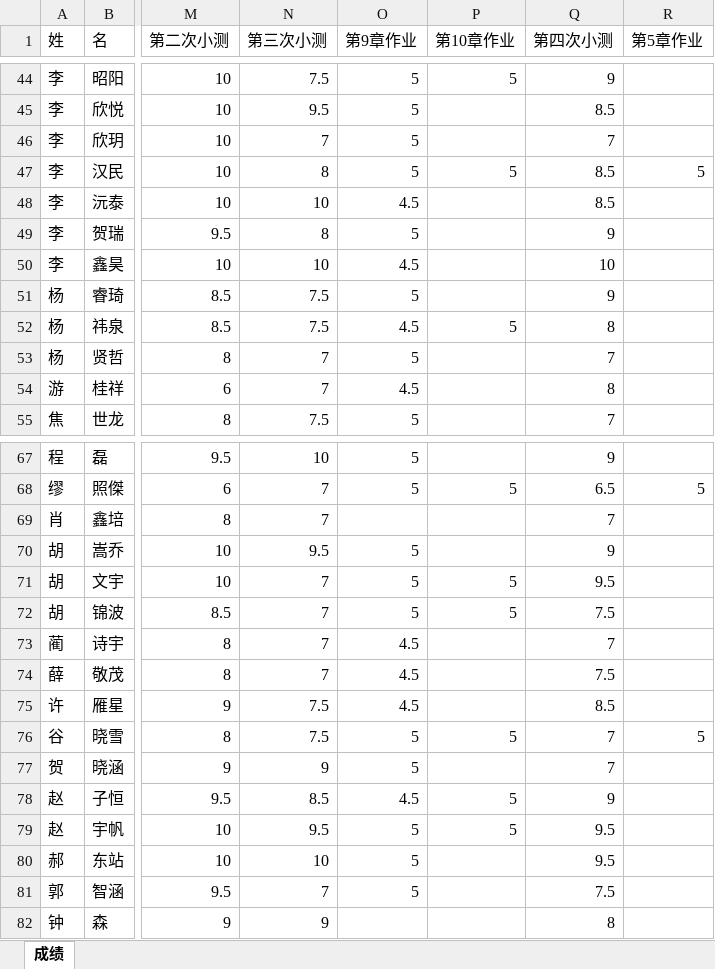
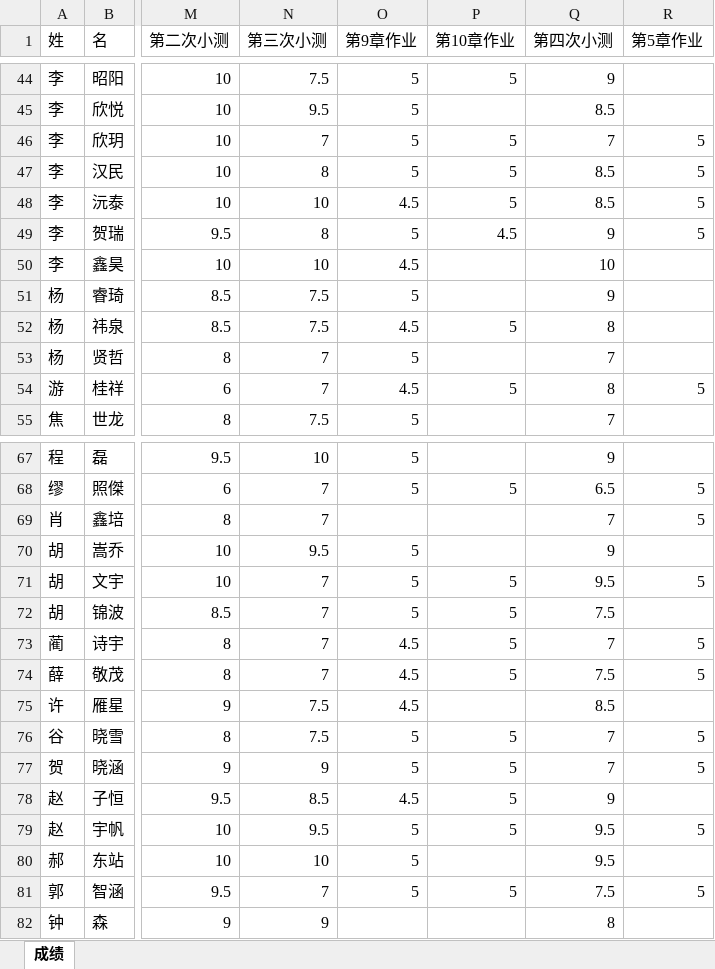
Before and after one commit to lhlawrence/-, an Excel workbook: 模电A（自动化789） 成绩.xlsx, sheet 成绩, drawn as a sheet; only a part is shown, gaps mark what is left out; values as stored, in another font and other column widths than the file's, no borders; the diff covers the shown part only; the diff names each change by its address in the sheet, - before the commit and + after, or states it on an @@ line.

Commit message:
Add files via upload

```diff
--- a/模电A（自动化789） 成绩.xlsx (sheet 成绩)
+++ b/模电A（自动化789） 成绩.xlsx (sheet 成绩)
-P46 (第10章作业): (empty)
+P46 (第10章作业): 5
-R46 (第5章作业): (empty)
+R46 (第5章作业): 5
-P48 (第10章作业): (empty)
+P48 (第10章作业): 5
-R48:R49 (第5章作业): (empty)
+R48:R49 (第5章作业): 5
-P49 (第10章作业): (empty)
+P49 (第10章作业): 4.5
-P54 (第10章作业): (empty)
+P54 (第10章作业): 5
-R54 (第5章作业): (empty)
+R54 (第5章作业): 5
-R69 (第5章作业): (empty)
+R69 (第5章作业): 5
-R71 (第5章作业): (empty)
+R71 (第5章作业): 5
-P73:P74 (第10章作业): (empty)
+P73:P74 (第10章作业): 5
-R73:R74 (第5章作业): (empty)
+R73:R74 (第5章作业): 5
-P77 (第10章作业): (empty)
+P77 (第10章作业): 5
-R77 (第5章作业): (empty)
+R77 (第5章作业): 5
-R79 (第5章作业): (empty)
+R79 (第5章作业): 5
-P81 (第10章作业): (empty)
+P81 (第10章作业): 5
-R81 (第5章作业): (empty)
+R81 (第5章作业): 5
```
Also changed, not shown: 17 edited cells elsewhere in this sheet.
